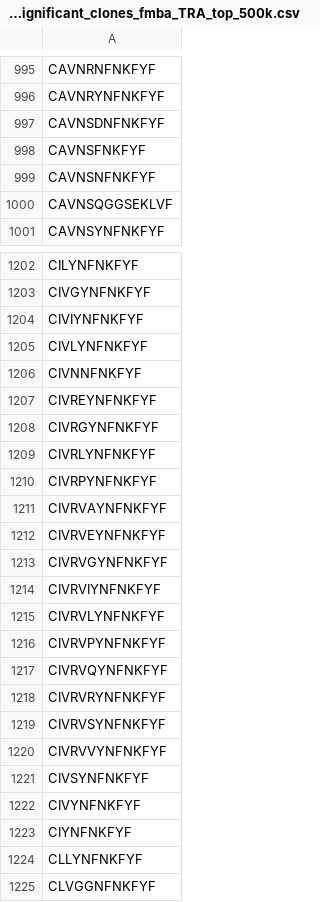
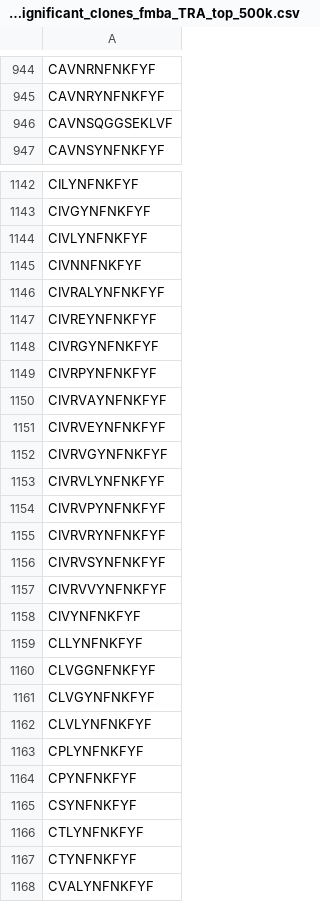
Before and after one commit to antigenomics/tcr-covid-classifier, a CSV file: data/covid_significant_clones_fmba_TRA_top_500k.csv, drawn as a sheet; only a part is shown, gaps mark what is left out; the shorter side is filled out with more unchanged rows; the diff covers the shown part only.

```diff
--- a/data/covid_significant_clones_fmba_TRA_top_500k.csv
+++ b/data/covid_significant_clones_fmba_TRA_top_500k.csv
@@ -996,5 +945,2 @@ CAVNRNFNKFYF
 CAVNRYNFNKFYF
-CAVNSDNFNKFYF
-CAVNSFNKFYF
-CAVNSNFNKFYF
 CAVNSQGGSEKLVF
@@ -1203,8 +1143,7 @@ CILYNFNKFYF
 CIVGYNFNKFYF
-CIVIYNFNKFYF
 CIVLYNFNKFYF
 CIVNNFNKFYF
+CIVRALYNFNKFYF
 CIVREYNFNKFYF
 CIVRGYNFNKFYF
-CIVRLYNFNKFYF
 CIVRPYNFNKFYF
@@ -1213,6 +1152,4 @@ CIVRVEYNFNKFYF
 CIVRVGYNFNKFYF
-CIVRVIYNFNKFYF
 CIVRVLYNFNKFYF
 CIVRVPYNFNKFYF
-CIVRVQYNFNKFYF
 CIVRVRYNFNKFYF
@@ -1220,5 +1157,3 @@ CIVRVSYNFNKFYF
 CIVRVVYNFNKFYF
-CIVSYNFNKFYF
 CIVYNFNKFYF
-CIYNFNKFYF
 CLLYNFNKFYF
```
Also changed, not shown: 19 added rows, 77 removed rows and 2 edited cells elsewhere in this file, data/covid_significant_clones_fmba_TRB_top_500k.csv, data/usage_matrix_fmba_TRA.csv, 26 other files.
